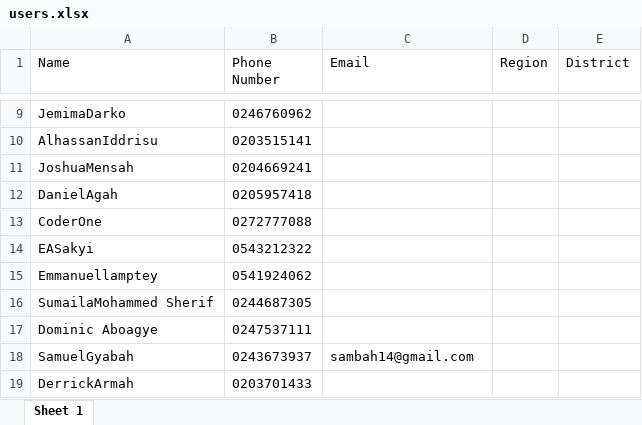
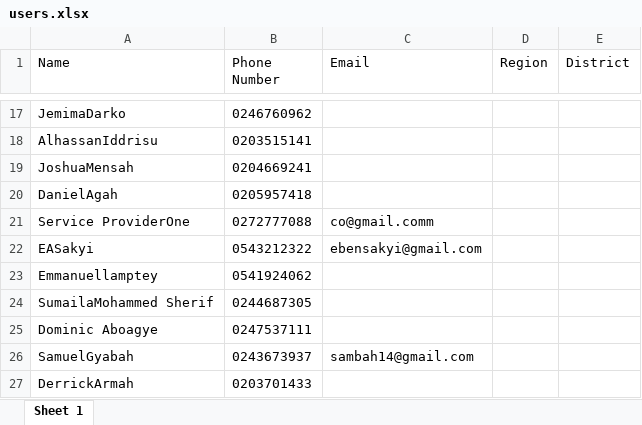
Before and after one commit to ebensakyi/icesspool-web, an Excel workbook: public/temp/users.xlsx, sheet Sheet 1, drawn as a sheet; only a part is shown, gaps mark what is left out; values as stored, in another font and other column widths than the file's, no borders; removed rows and columns are numbered as before the commit, all else as after; the diff covers the shown part only; the diff names each change by its address in the sheet, - before the commit and + after, or states it on an @@ line.

```diff
--- a/public/temp/users.xlsx (sheet Sheet 1)
+++ b/public/temp/users.xlsx (sheet Sheet 1)
-row 13: CoderOne | 0272777088
+row 21: Service ProviderOne | 0272777088 | co@gmail.comm
-C22 (Email): (empty)
+C22 (Email): ebensakyi@gmail.com
```
Also changed, not shown: 11 added rows, 3 removed rows and 2 edited cells elsewhere in this sheet, 6 other files.
